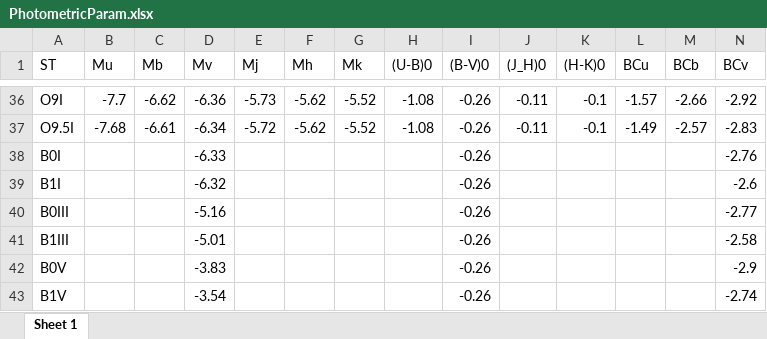
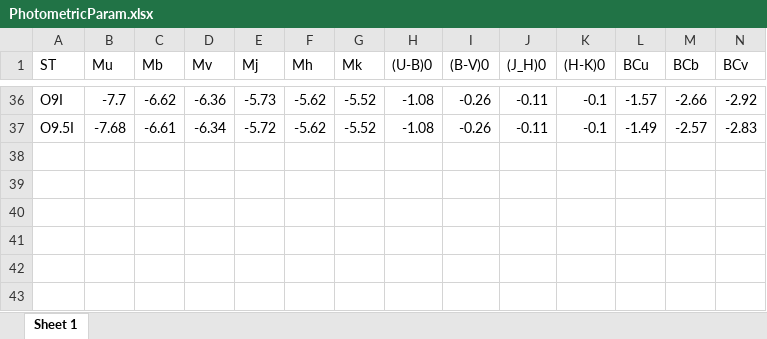
Before and after one commit to LvV210/MasterProject, an Excel workbook: tables/PhotometricParam.xlsx, sheet Sheet 1, drawn as a sheet; only a part is shown, gaps mark what is left out; values as stored, in another font and other column widths than the file's, no borders; rows hold the shown columns only; the diff names each change by its address in the sheet, - before the commit and + after, or states it on an @@ line.

```diff
--- a/tables/PhotometricParam.xlsx (sheet Sheet 1)
+++ b/tables/PhotometricParam.xlsx (sheet Sheet 1)
-row 38: B0I |  |  | -6.33 |  |  |  |  | -0.26 |  |  |  |  | -2.76
-row 39: B1I |  |  | -6.32 |  |  |  |  | -0.26 |  |  |  |  | -2.6
-row 40: B0III |  |  | -5.16 |  |  |  |  | -0.26 |  |  |  |  | -2.77
-row 41: B1III |  |  | -5.01 |  |  |  |  | -0.26 |  |  |  |  | -2.58
-row 42: B0V |  |  | -3.83 |  |  |  |  | -0.26 |  |  |  |  | -2.9
-row 43: B1V |  |  | -3.54 |  |  |  |  | -0.26 |  |  |  |  | -2.74
```
Also changed, not shown: tables/StellarParam.xlsx, 1 other file.
